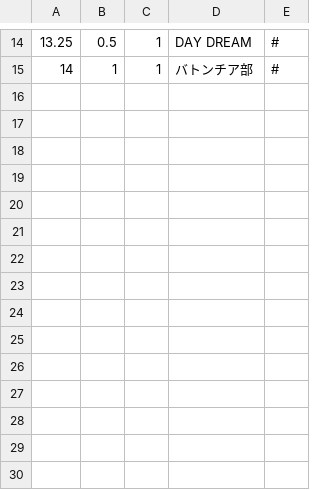
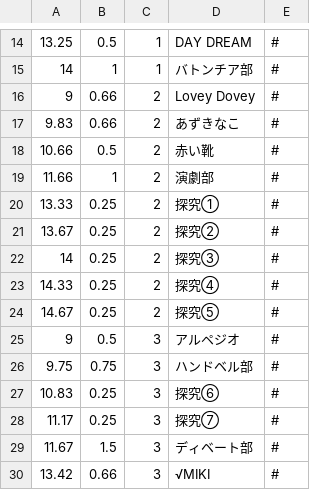
Before and after one commit to RXHAP/kaihatsu2024, a CSV file: timetable/day2.csv, drawn as a sheet; only a part is shown, gaps mark what is left out.

```diff
--- a/timetable/day2.csv
+++ b/timetable/day2.csv
@@ -15 +15,16 @@
 14,1,1,バトンチア部,#
+9,0.66,2,Lovey Dovey,#
+9.83,0.66,2,あずきなこ,#
+10.66,0.5,2,赤い靴,#
+11.66,1,2,演劇部,#
+13.33,0.25,2,探究①,#
+13.67,0.25,2,探究②,#
+14,0.25,2,探究③,#
+14.33,0.25,2,探究④,#
+14.67,0.25,2,探究⑤,#
+9,0.5,3,アルペジオ,#
+9.75,0.75,3,ハンドベル部,#
+10.83,0.25,3,探究⑥,#
+11.17,0.25,3,探究⑦,#
+11.67,1.5,3,ディベート部,#
+13.42,0.66,3,√MIKI,#
```
Also changed, not shown: 2 other files.
